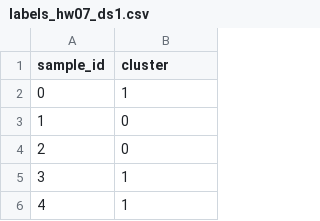
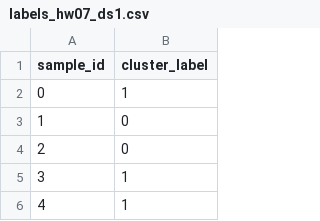
Before and after one commit to Dabjam/AI-course, a CSV file: homeworks/HW07/artifacts/labels/labels_hw07_ds1.csv, drawn as a sheet; only a part is shown.

```diff
--- a/homeworks/HW07/artifacts/labels/labels_hw07_ds1.csv
+++ b/homeworks/HW07/artifacts/labels/labels_hw07_ds1.csv
@@ -1,2 +1,2 @@
-sample_id,cluster
+sample_id,cluster_label
 0,1
```
Also changed, not shown: homeworks/HW07/artifacts/labels/labels_hw07_ds2.csv, homeworks/HW07/artifacts/labels/labels_hw07_ds3.csv, 13 other files.
